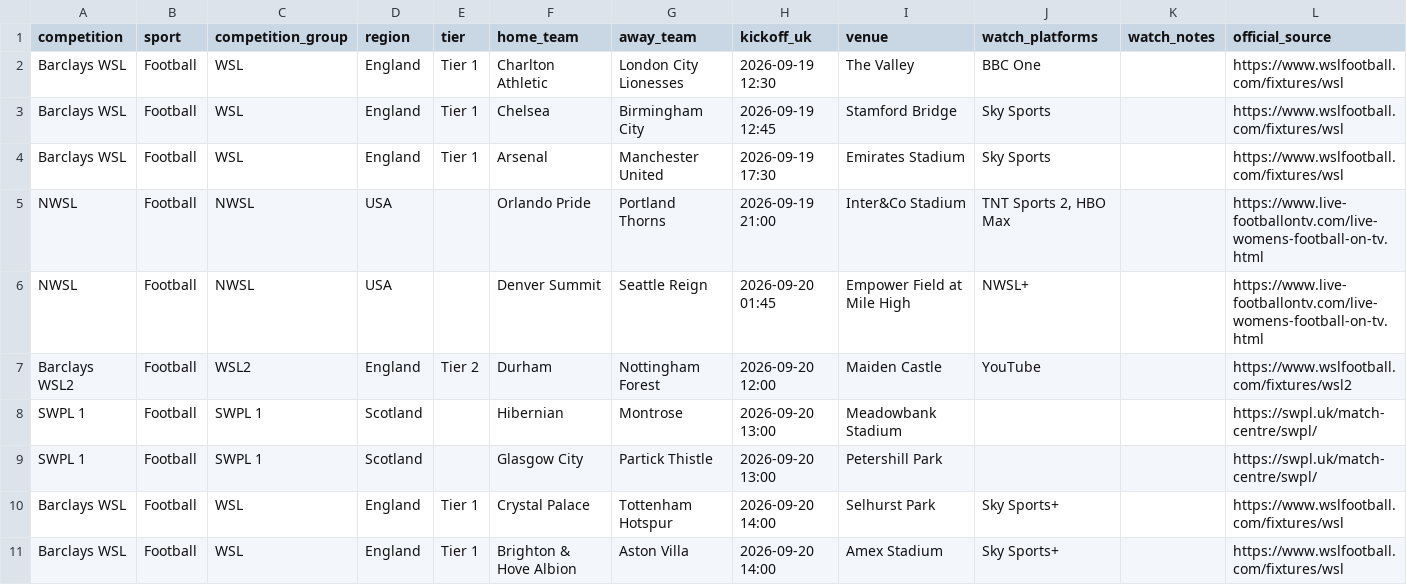
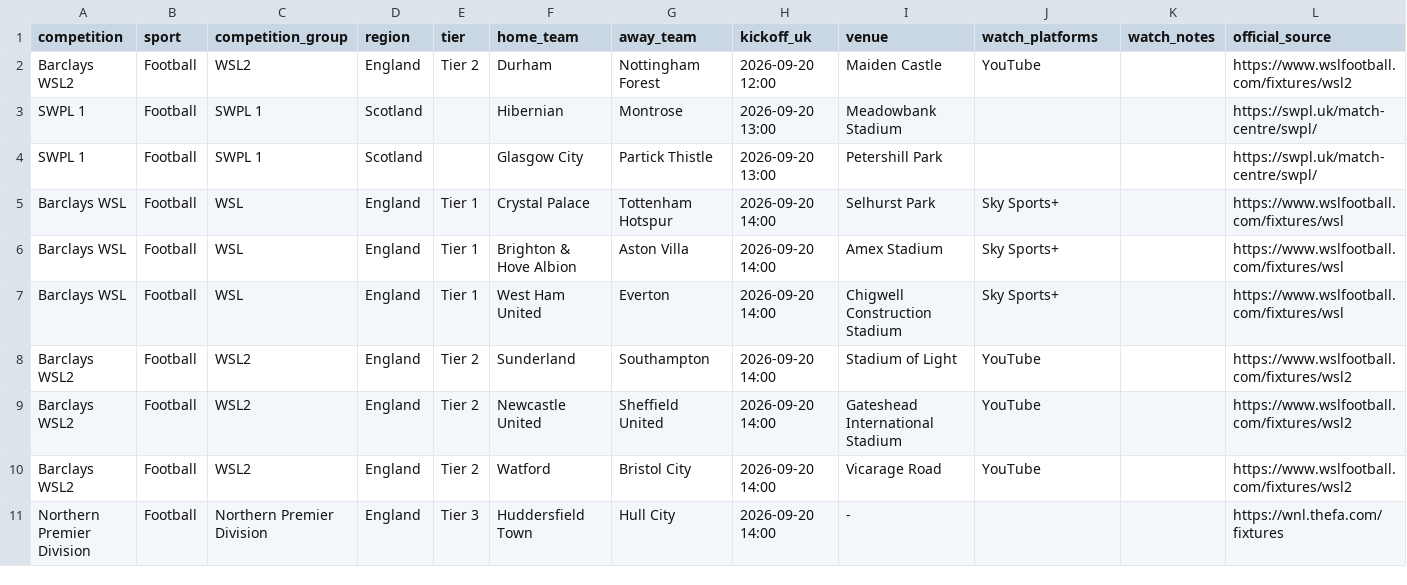
Before and after one commit to claremcewen/football-fixture-app-clean, a CSV file: data/fixtures_all.csv, drawn as a sheet; only a part is shown; the shorter side is filled out with more unchanged rows.

```diff
--- a/data/fixtures_all.csv
+++ b/data/fixtures_all.csv
@@ -1,7 +1,2 @@
 competition,sport,competition_group,region,tier,home_team,away_team,kickoff_uk,venue,watch_platforms,watch_notes,official_source
-Barclays WSL,Football,WSL,England,Tier 1,Charlton Athletic,London City Lionesses,2026-09-19 12:30,The Valley,BBC One,,https://www.wslfootball.com/fixtures/wsl
-Barclays WSL,Football,WSL,England,Tier 1,Chelsea,Birmingham City,2026-09-19 12:45,Stamford Bridge,Sky Sports,,https://www.wslfootball.com/fixtures/wsl
-Barclays WSL,Football,WSL,England,Tier 1,Arsenal,Manchester United,2026-09-19 17:30,Emirates Stadium,Sky Sports,,https://www.wslfootball.com/fixtures/wsl
-NWSL,Football,NWSL,USA,,Orlando Pride,Portland Thorns,2026-09-19 21:00,Inter&Co Stadium,"TNT Sports 2, HBO Max",,https://www.live-footballontv.com/live-womens-football-on-tv.html
-NWSL,Football,NWSL,USA,,Denver Summit,Seattle Reign,2026-09-20 01:45,Empower Field at Mile High,NWSL+,,https://www.live-footballontv.com/live-womens-football-on-tv.html
 Barclays WSL2,Football,WSL2,England,Tier 2,Durham,Nottingham Forest,2026-09-20 12:00,Maiden Castle,YouTube,,https://www.wslfootball.com/fixtures/wsl2
```
Also changed, not shown: data/results_all.csv, 2 other files.
